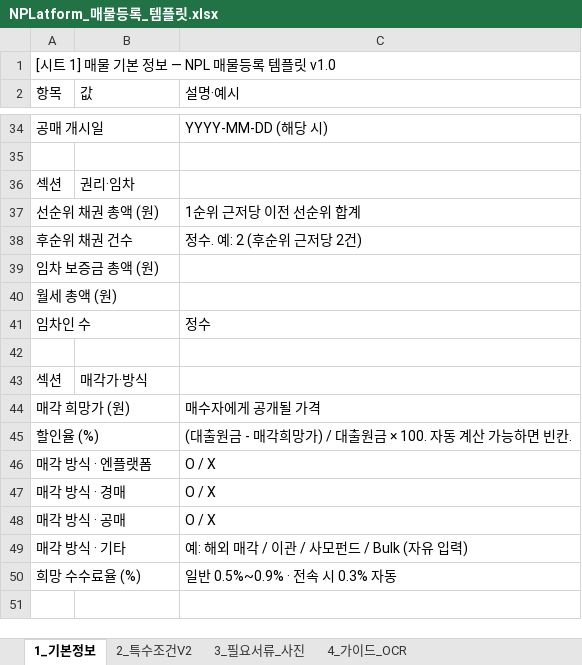
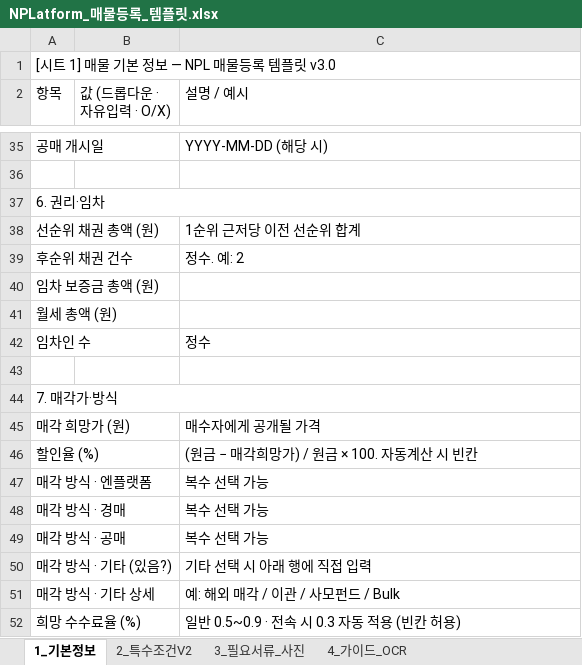
Before and after one commit to kihyuneric/nplatform, an Excel workbook: public/templates/NPLatform_매물등록_템플릿.xlsx, sheet 1_기본정보, drawn as a sheet; only a part is shown, gaps mark what is left out; values as stored, in another font and other column widths than the file's, no cell formats; removed rows and columns are numbered as before the commit, all else as after; the diff covers the shown part only; the diff names each change by its address in the sheet, - before the commit and + after, or states it on an @@ line.

```diff
--- a/public/templates/NPLatform_매물등록_템플릿.xlsx (sheet 1_기본정보)
+++ b/public/templates/NPLatform_매물등록_템플릿.xlsx (sheet 1_기본정보)
-A1 (항목): [시트 1] 매물 기본 정보 — NPL 매물등록 템플릿 v1.0
+A1 (항목): [시트 1] 매물 기본 정보 — NPL 매물등록 템플릿 v3.0
+A1:C1 merged
-B2: 값
+B2: 값 (드롭다운 · 자유입력 · O/X)
-C2: 설명·예시
+C2: 설명 / 예시
-row 36: 섹션 | 권리·임차
+row 37: 6. 권리·임차
-C39 (설명 / 예시): 정수. 예: 2 (후순위 근저당 2건)
+C39 (설명 / 예시): 정수. 예: 2
-row 43: 섹션 | 매각가·방식
+row 44: 7. 매각가·방식
-C46 (설명 / 예시): (대출원금 - 매각희망가) / 대출원금 × 100. 자동 계산 가능하면 빈칸.
+C46 (설명 / 예시): (원금 − 매각희망가) / 원금 × 100. 자동계산 시 빈칸
-C47:C49 (설명 / 예시): O / X
+C47:C49 (설명 / 예시): 복수 선택 가능
+row 50: 매각 방식 · 기타 (있음?) |  | 기타 선택 시 아래 행에 직접 입력
-A51 (항목): 매각 방식 · 기타
+A51 (항목): 매각 방식 · 기타 상세
-C51 (설명 / 예시): 예: 해외 매각 / 이관 / 사모펀드 / Bulk (자유 입력)
+C51 (설명 / 예시): 예: 해외 매각 / 이관 / 사모펀드 / Bulk
-C52 (설명 / 예시): 일반 0.5%~0.9% · 전속 시 0.3% 자동
+C52 (설명 / 예시): 일반 0.5~0.9 · 전속 시 0.3 자동 적용 (빈칸 허용)
```
Also changed, not shown: 13 added rows, 12 removed rows and 6 edited cells elsewhere in this sheet, sheet 4_가이드_OCR, sheet 3_필요서류_사진, sheet 2_특수조건V2, cell formats, 4 other files.
